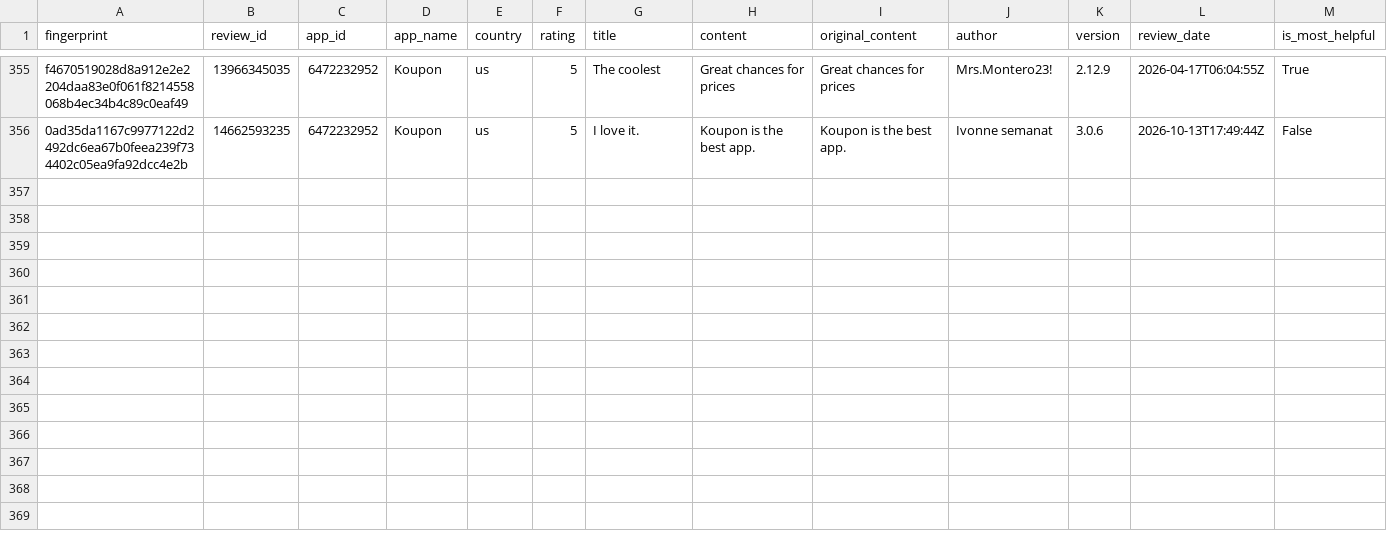
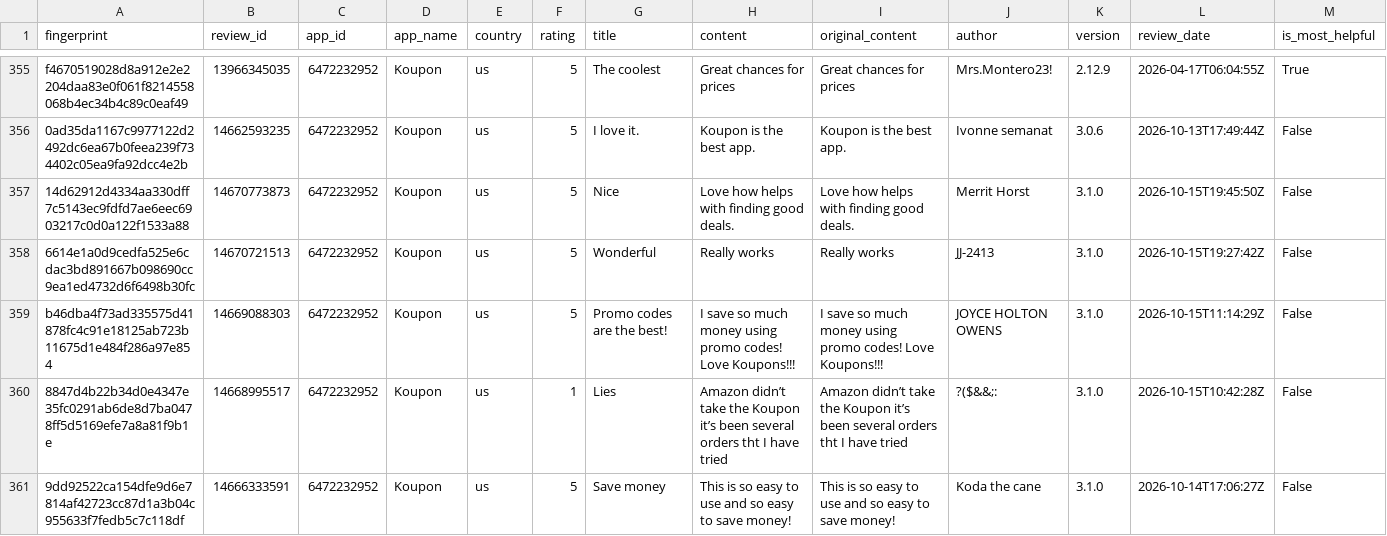
Before and after one commit to pickmiu/appstore-public-data, a CSV file: data/reviews_6472232952_Koupon_us.csv, drawn as a sheet; only a part is shown, gaps mark what is left out; rows hold the shown columns only; the diff names each change by its address in the sheet, - before the commit and + after, or states it on an @@ line.

```diff
--- a/data/reviews_6472232952_Koupon_us.csv
+++ b/data/reviews_6472232952_Koupon_us.csv
+row 357: 14d62912d4334aa330dff7c5143ec9fdfd7ae6eec6903217c0d0a122f1533a88 | 14670773873 | 6472232952 | Koupon | us | 5 | Nice | Love how helps with finding good deals. | Love how helps with finding good deals. | Merrit Horst | 3.1.0 | 2026-10-15T19:45:50Z | False
+row 358: 6614e1a0d9cedfa525e6cdac3bd891667b098690cc9ea1ed4732d6f6498b30fc | 14670721513 | 6472232952 | Koupon | us | 5 | Wonderful | Really works | Really works | JJ-2413 | 3.1.0 | 2026-10-15T19:27:42Z | False
+row 359: b46dba4f73ad335575d41878fc4c91e18125ab723b11675d1e484f286a97e854 | 14669088303 | 6472232952 | Koupon | us | 5 | Promo codes are the best! | I save so much money using promo codes! Love Koupons!!! | I save so much money using promo codes! Love Koupons!!! | JOYCE HOLTON OWENS | 3.1.0 | 2026-10-15T11:14:29Z | False
+row 360: 8847d4b22b34d0e4347e35fc0291ab6de8d7ba0478ff5d5169efe7a8a81f9b1e | 14668995517 | 6472232952 | Koupon | us | 1 | Lies | Amazon didn’t take the Koupon it’s been several orders tht I have tried | Amazon didn’t take the Koupon it’s been several orders tht I have tried | ?($&&;: | 3.1.0 | 2026-10-15T10:42:28Z | False
+row 361: 9dd92522ca154dfe9d6e7814af42723cc87d1a3b04c955633f7fedb5c7c118df | 14666333591 | 6472232952 | Koupon | us | 5 | Save money | This is so easy to use and so easy to save money! | This is so easy to use and so easy to save money! | Koda the cane | 3.1.0 | 2026-10-14T17:06:27Z | False
```
Also changed, not shown: data/reviews_335187483_Amazon_gb.csv, 9 other files.
